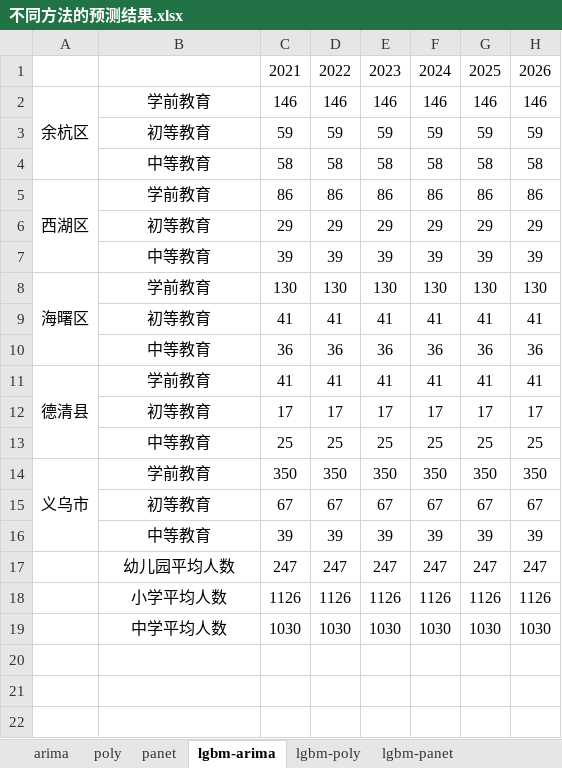
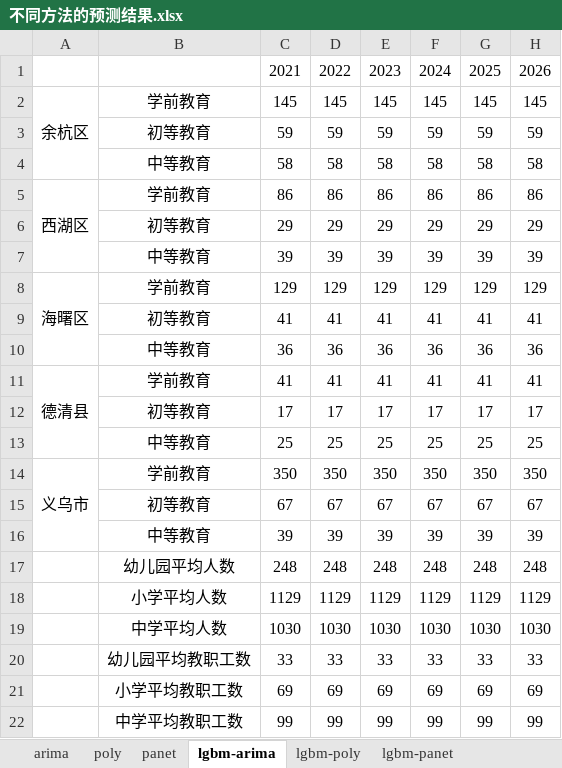
Before and after one commit to xuanyili/ccf-edupre, an Excel workbook: data/不同方法的预测结果.xlsx, sheet lgbm-arima, drawn as a sheet; values as stored, in another font and other column widths than the file's, no borders; removed rows and columns are numbered as before the commit, all else as after; the diff names each change by its address in the sheet, - before the commit and + after, or states it on an @@ line.

```diff
--- a/data/不同方法的预测结果.xlsx (sheet lgbm-arima)
+++ b/data/不同方法的预测结果.xlsx (sheet lgbm-arima)
-row 2: 余杭区 | 学前教育 | 146 | 146 | 146 | 146 | 146 | 146
+row 2: 余杭区 | 学前教育 | 145 | 145 | 145 | 145 | 145 | 145
-row 8: 海曙区 | 学前教育 | 130 | 130 | 130 | 130 | 130 | 130
+row 8: 海曙区 | 学前教育 | 129 | 129 | 129 | 129 | 129 | 129
-row 17:  | 幼儿园平均人数 | 247 | 247 | 247 | 247 | 247 | 247
-row 18:  | 小学平均人数 | 1126 | 1126 | 1126 | 1126 | 1126 | 1126
+row 17:  | 幼儿园平均人数 | 248 | 248 | 248 | 248 | 248 | 248
+row 18:  | 小学平均人数 | 1129 | 1129 | 1129 | 1129 | 1129 | 1129
+row 20:  | 幼儿园平均教职工数 | 33 | 33 | 33 | 33 | 33 | 33
+row 21:  | 小学平均教职工数 | 69 | 69 | 69 | 69 | 69 | 69
+row 22:  | 中学平均教职工数 | 99 | 99 | 99 | 99 | 99 | 99
```
Also changed, not shown: sheet panet, sheet lgbm-panet, sheet poly, sheet lgbm-poly, sheet arima, 7 other files.
